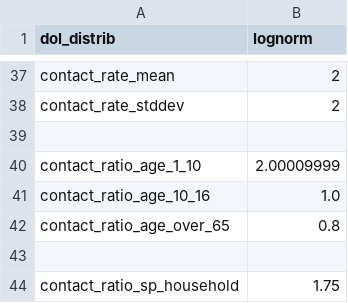
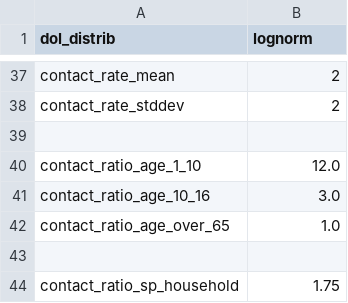
Before and after one commit to davidchampredon/naf, a CSV file: param-model/prm-epi.csv, drawn as a sheet; only a part is shown, gaps mark what is left out.

```diff
--- a/param-model/prm-epi.csv
+++ b/param-model/prm-epi.csv
@@ -39,5 +39,5 @@ contact_rate_stddev , 2
 
-contact_ratio_age_1_10     , 2.00009999
-contact_ratio_age_10_16    , 1.0
-contact_ratio_age_over_65  , 0.8
+contact_ratio_age_1_10     , 12.0
+contact_ratio_age_10_16    , 3.0
+contact_ratio_age_over_65  , 1.0
 
```
Also changed, not shown: 3 other files.
